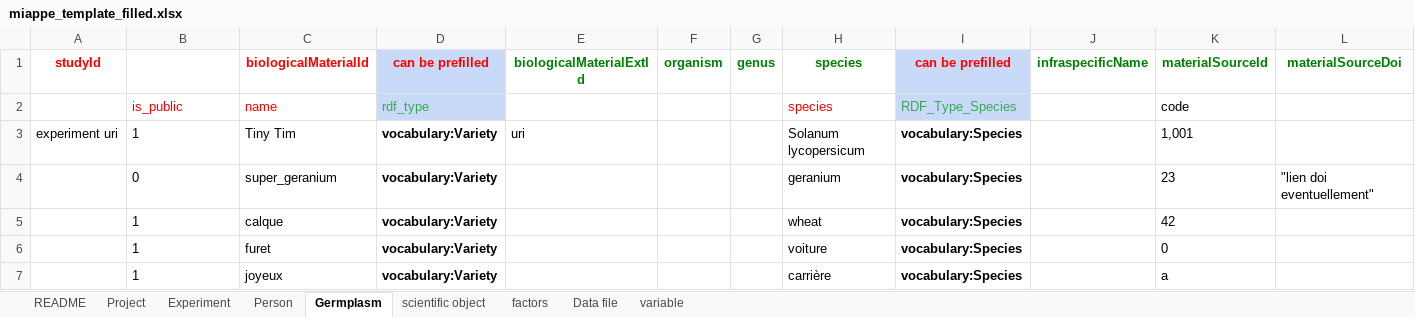
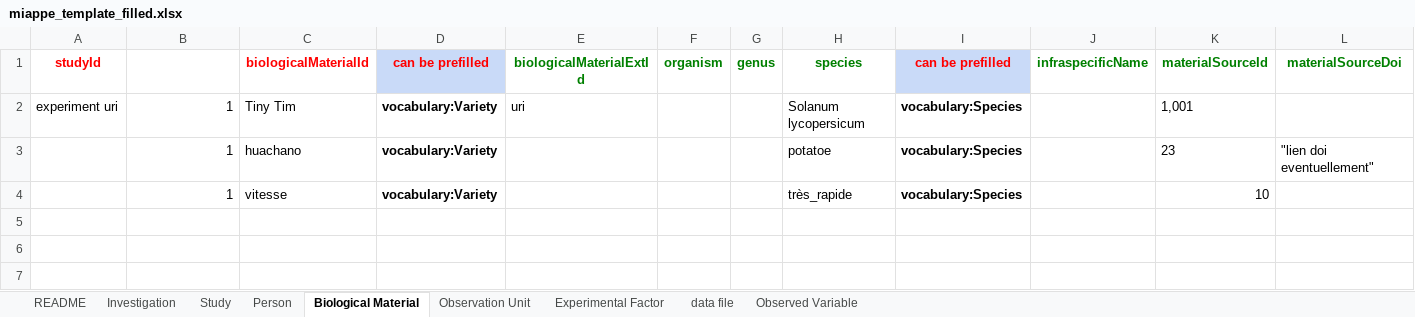
Before and after one commit to AnEdelweiss/SIMPLE, an Excel workbook: exp_database/test_JAQOS/output/miappe_template_filled.xlsx, sheet Biological Material, drawn as a sheet; only a part is shown; values as stored, in another font and other column widths than the file's, no borders; removed rows and columns are numbered as before the commit, all else as after; rows hold the shown columns only; the diff names each change by its address in the sheet, - before the commit and + after, or states it on an @@ line.

```diff
--- a/exp_database/test_JAQOS/output/miappe_template_filled.xlsx (sheet Biological Material)
+++ b/exp_database/test_JAQOS/output/miappe_template_filled.xlsx (sheet Biological Material)
-sheet tab: Project
+sheet tab: Investigation
-sheet tab: Experiment
+sheet tab: Study
-sheet tab: Germplasm
+sheet tab: Biological Material
-sheet tab: scientific object
+sheet tab: Observation Unit
-sheet tab: factors
+sheet tab: Experimental Factor
-sheet tab: Data file
+sheet tab: data file
-sheet tab: variable
+sheet tab: Observed Variable
-row 2:  | is_public | name | rdf_type |  |  |  | species | RDF_Type_Species |  | code
-B2 alignment: left
+B2 alignment: right
-B3: 0
+B3: 1
-C3 (biologicalMaterialId): super_geranium
+C3 (biologicalMaterialId): huachano
-H3 (species): geranium
+H3 (species): potatoe
-row 5:  | 1 | calque | vocabulary:Variety |  |  |  | wheat | vocabulary:Species |  | 42
-row 6:  | 1 | furet | vocabulary:Variety |  |  |  | voiture | vocabulary:Species |  | 0
-B4 alignment: left
+B4 alignment: right
-C4 (biologicalMaterialId): joyeux
+C4 (biologicalMaterialId): vitesse
-H4 (species): carrière
+H4 (species): très_rapide
-K4 (materialSourceId): a
+K4 (materialSourceId): 10
```
Also changed, not shown: sheet Observation Unit, sheet Study, sheet Experimental Factor, sheet Investigation, sheet Person, exp_database/test_JAQOS/Miappe_Template.xlsx, exp_database/test_JAQOS/RGB1_Morpho_Manual.xlsx, 2 other files.
